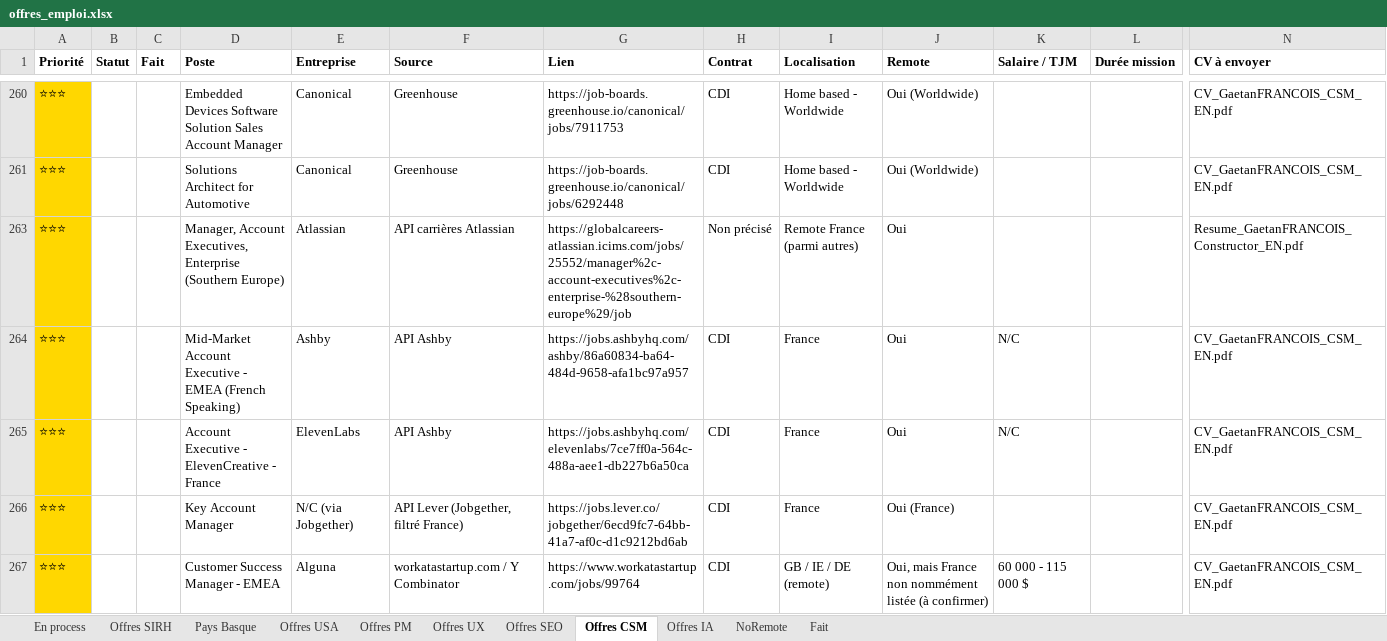
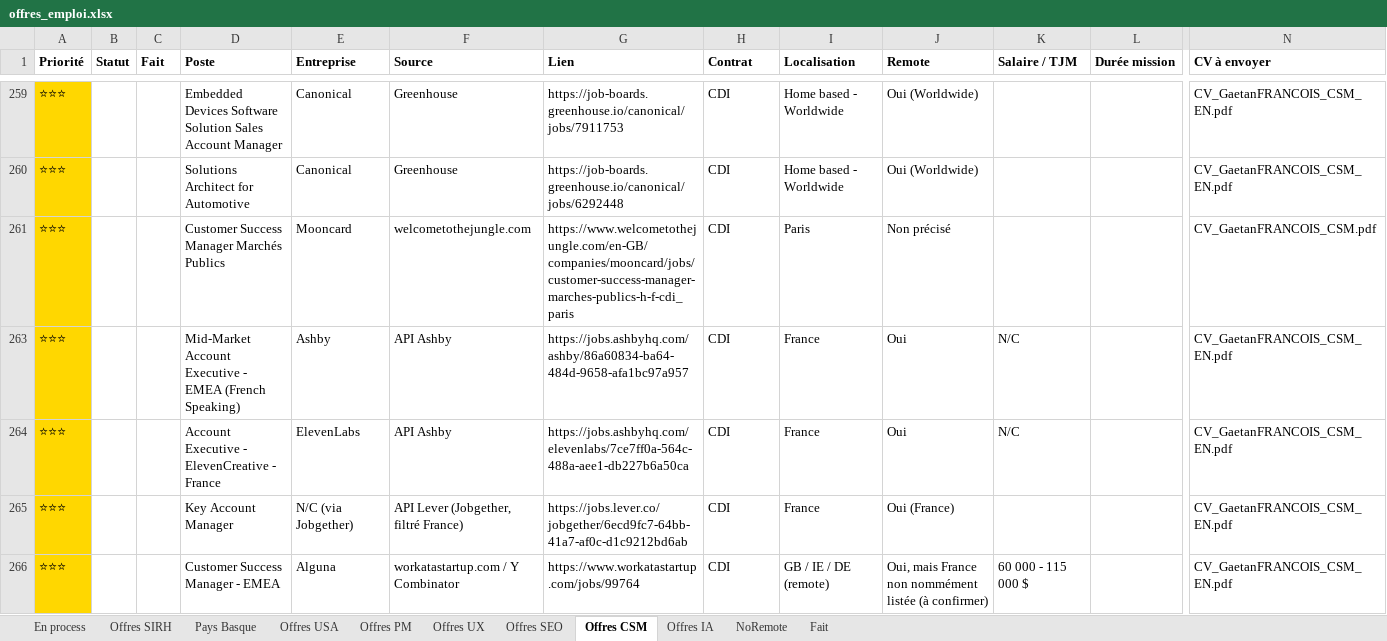
Before and after one commit to MisterZogs/recherche-taf, an Excel workbook: offres_emploi.xlsx, sheet Offres CSM, drawn as a sheet; only a part is shown, gaps mark what is left out; values as stored, in another font and other column widths than the file's, no borders; removed rows and columns are numbered as before the commit, all else as after; rows hold the shown columns only; the diff covers the shown part only; the diff names each change by its address in the sheet, - before the commit and + after, or states it on an @@ line.

```diff
--- a/offres_emploi.xlsx (sheet Offres CSM)
+++ b/offres_emploi.xlsx (sheet Offres CSM)
@@ row 263 hidden: ⭐⭐⭐ |  |  | Manager, Account Executives, Enterprise (Southern Europe) | Atlassian | API carrières Atlassian | https://globalcareers-atlassian.icims.com/jobs/25552/manager%2c-account-executives%2c-enterprise-%28southern-europe%29/job | Non précisé | Remote France (parmi autres) | Oui |  |  | Resume_GaetanFRANCOIS_Constructor_EN.pdf @@
@@ row 261 unhidden: ⭐⭐⭐ |  |  | Customer Success Manager Marchés Publics | Mooncard | welcometothejungle.com | https://www.welcometothejungle.com/en-GB/companies/mooncard/jobs/customer-success-manager-marches-publics-h-f-cdi_paris | CDI | Paris | Non précisé |  |  | CV_GaetanFRANCOIS_CSM.pdf @@
```
Also changed, not shown: 1 added row, 1 removed row, 22 hidden or unhidden rows, 140 edited cells and cell formats elsewhere in this sheet.
